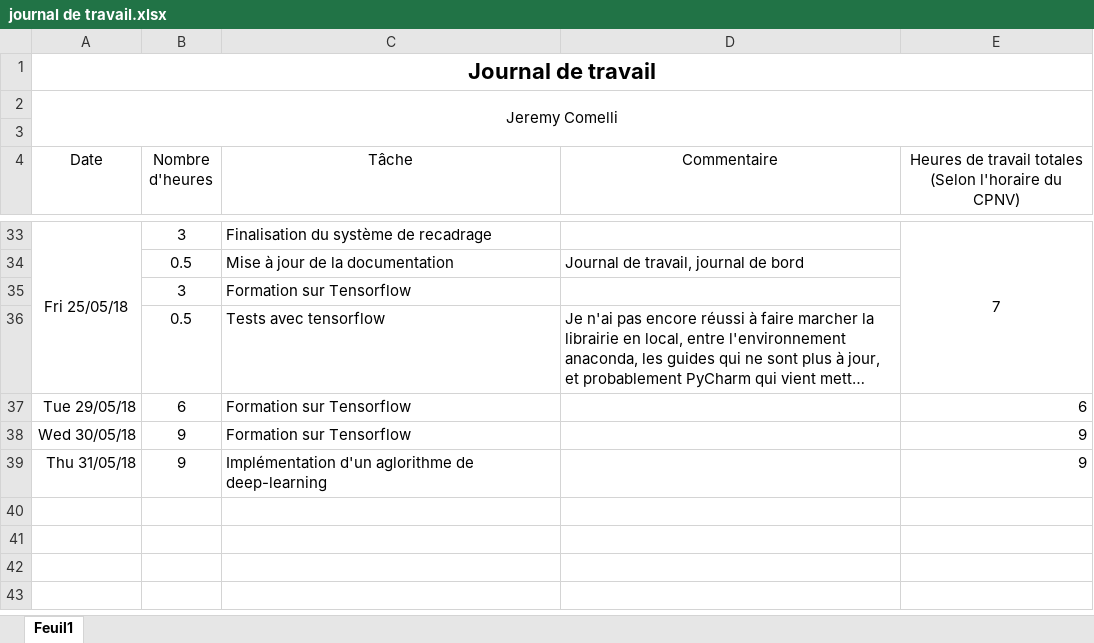
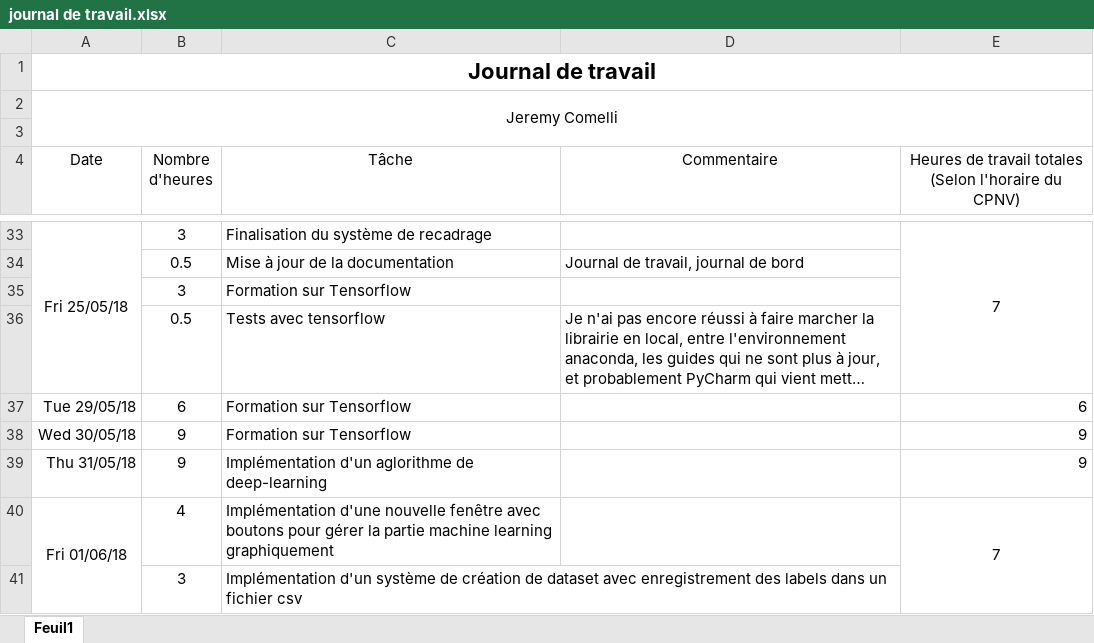
Before and after one commit to JeremyComelli/TPI, an Excel workbook: Documentation/journal de travail.xlsx, sheet Feuil1, drawn as a sheet; only a part is shown, gaps mark what is left out; long unchanged cells end in …; values as stored, in another font and other column widths than the file's, no borders; the diff names each change by its address in the sheet, - before the commit and + after, or states it on an @@ line.

Commit message:
Création de dataset

```diff
--- a/Documentation/journal de travail.xlsx (sheet Feuil1)
+++ b/Documentation/journal de travail.xlsx (sheet Feuil1)
+row 40: Fri 01/06/18 | 4 | Implémentation d'une nouvelle fenêtre avec boutons pour gérer la partie machine learning graphiquement |  | 7
+row 41:  | 3 | Implémentation d'un système de création de dataset avec enregistrement des labels dans un fichier csv
```
Also changed, not shown: 33 other files.
